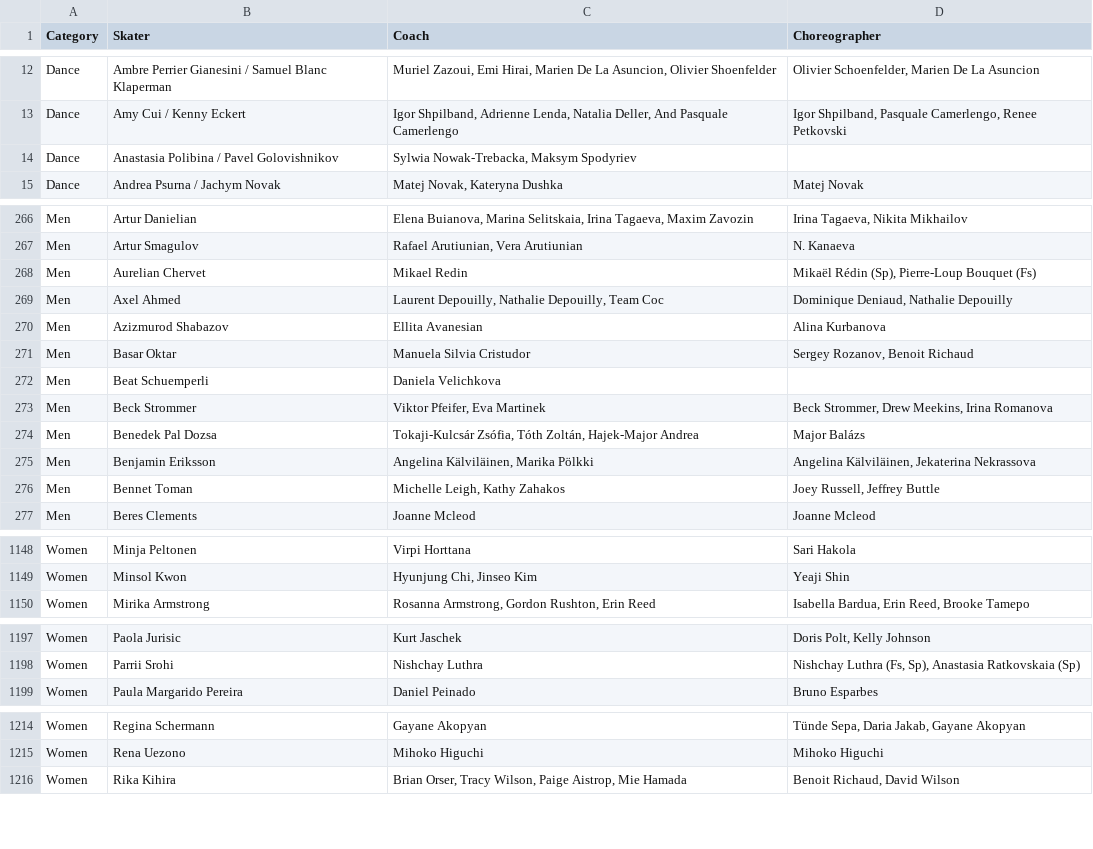
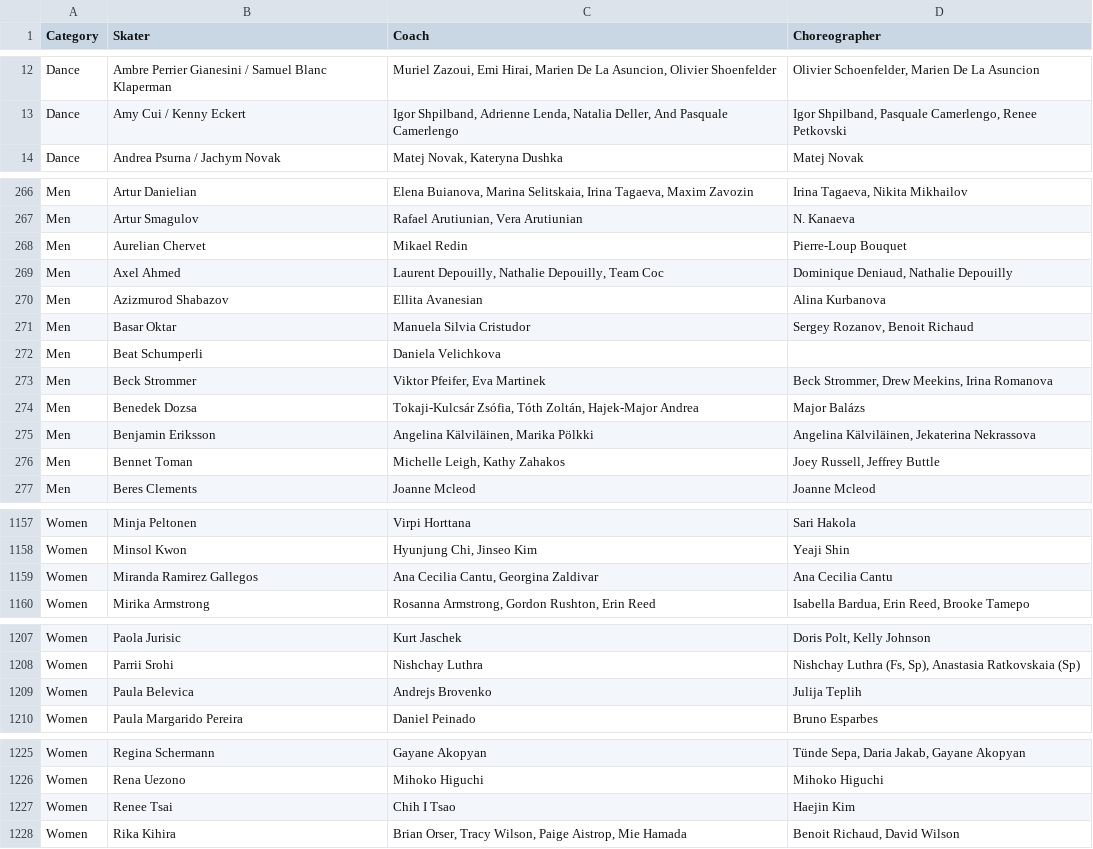
Before and after one commit to edomt/isu-data, a CSV file: data.csv, drawn as a sheet; only a part is shown, gaps mark what is left out; the diff covers the shown part only.

```diff
--- a/data.csv
+++ b/data.csv
@@ -13,3 +13,2 @@ Dance,Ambre Perrier Gianesini / Samuel Blanc Klaperman,"Muriel Zazoui, Emi Hirai
 Dance,Amy Cui / Kenny Eckert,"Igor Shpilband, Adrienne Lenda, Natalia Deller, And Pasquale Camerlengo","Igor Shpilband, Pasquale Camerlengo, Renee Petkovski"
-Dance,Anastasia Polibina / Pavel Golovishnikov,"Sylwia Nowak-Trebacka, Maksym Spodyriev",
 Dance,Andrea Psurna / Jachym Novak,"Matej Novak, Kateryna Dushka",Matej Novak
@@ -267,3 +267,3 @@ Men,Artur Danielian,"Elena Buianova, Marina Selitskaia, Irina Tagaeva, Maxim Zav
 Men,Artur Smagulov,"Rafael Arutiunian, Vera Arutiunian",N. Kanaeva
-Men,Aurelian Chervet,Mikael Redin,"Mikaël Rédin (Sp), Pierre-Loup Bouquet (Fs)"
+Men,Aurelian Chervet,Mikael Redin,Pierre-Loup Bouquet
 Men,Axel Ahmed,"Laurent Depouilly, Nathalie Depouilly, Team Coc","Dominique Deniaud, Nathalie Depouilly"
@@ -271,5 +271,5 @@ Men,Azizmurod Shabazov,Ellita Avanesian,Alina Kurbanova
 Men,Basar Oktar,Manuela Silvia Cristudor,"Sergey Rozanov, Benoit Richaud"
-Men,Beat Schuemperli,Daniela Velichkova,
+Men,Beat Schumperli,Daniela Velichkova,
 Men,Beck Strommer,"Viktor Pfeifer, Eva Martinek ","Beck Strommer, Drew Meekins, Irina Romanova"
-Men,Benedek Pal Dozsa,"Tokaji-Kulcsár Zsófia, Tóth Zoltán, Hajek-Major Andrea",Major Balázs
+Men,Benedek Dozsa,"Tokaji-Kulcsár Zsófia, Tóth Zoltán, Hajek-Major Andrea",Major Balázs
 Men,Benjamin Eriksson,"Angelina Kälviläinen, Marika Pölkki","Angelina Kälviläinen, Jekaterina Nekrassova"
@@ -1149,2 +1158,3 @@ Women,Minja Peltonen,Virpi Horttana,Sari Hakola
 Women,Minsol Kwon,"Hyunjung Chi, Jinseo Kim",Yeaji Shin
+Women,Miranda Ramirez Gallegos,"Ana Cecilia Cantu, Georgina Zaldivar",Ana Cecilia Cantu
 Women,Mirika Armstrong,"Rosanna Armstrong, Gordon Rushton, Erin Reed","Isabella Bardua, Erin Reed, Brooke Tamepo"
@@ -1198,2 +1208,3 @@ Women,Paola Jurisic,Kurt Jaschek,"Doris Polt, Kelly Johnson"
 Women,Parrii Srohi,Nishchay Luthra,"Nishchay Luthra (Fs, Sp), Anastasia Ratkovskaia (Sp)"
+Women,Paula Belevica,Andrejs Brovenko,Julija Teplih 
 Women,Paula Margarido Pereira,Daniel Peinado,Bruno Esparbes
@@ -1215,2 +1226,3 @@ Women,Regina Schermann,Gayane Akopyan ,"Tünde Sepa, Daria Jakab, Gayane Akopya
 Women,Rena Uezono,Mihoko Higuchi,Mihoko Higuchi
+Women,Renee Tsai,Chih I Tsao,Haejin Kim
 Women,Rika Kihira,"Brian Orser, Tracy Wilson, Paige Aistrop, Mie Hamada","Benoit Richaud, David Wilson"
```
Also changed, not shown: 11 added rows and 28 edited cells elsewhere in this file.
